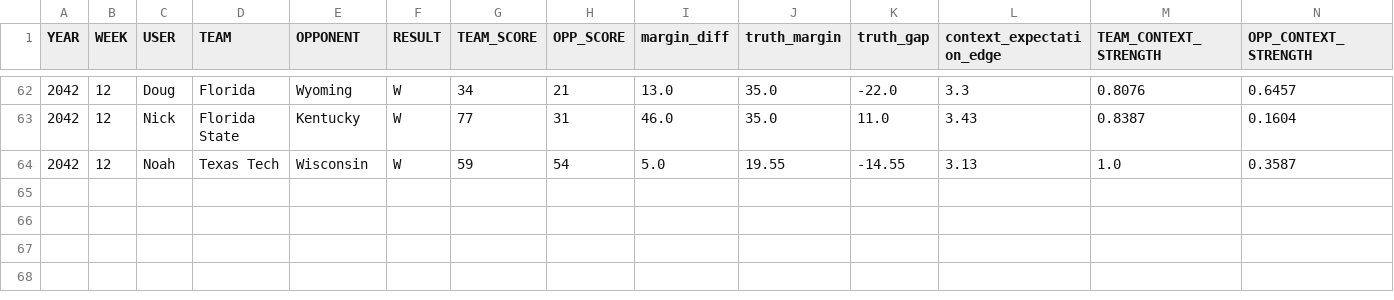
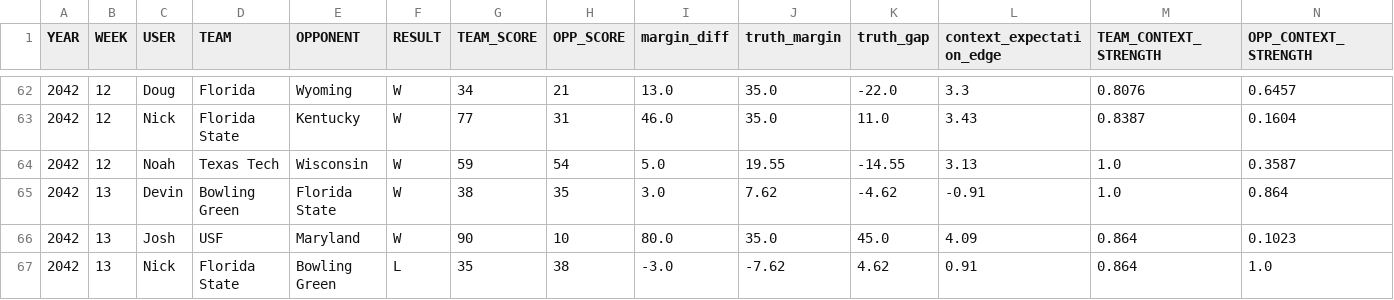
Before and after one commit to Stegs27/CFB_Dynasty_App, a CSV file: beatdown_reality_check_trend.csv, drawn as a sheet; only a part is shown, gaps mark what is left out; rows hold the shown columns only; the diff names each change by its address in the sheet, - before the commit and + after, or states it on an @@ line.

```diff
--- a/beatdown_reality_check_trend.csv
+++ b/beatdown_reality_check_trend.csv
+row 65: 2042 | 13 | Devin | Bowling Green | Florida State | W | 38 | 35 | 3.0 | 7.62 | -4.62 | -0.91 | 1.0 | 0.864
+row 66: 2042 | 13 | Josh | USF | Maryland | W | 90 | 10 | 80.0 | 35.0 | 45.0 | 4.09 | 0.864 | 0.1023
+row 67: 2042 | 13 | Nick | Florida State | Bowling Green | L | 35 | 38 | -3.0 | -7.62 | 4.62 | 0.91 | 0.864 | 1.0
```
Also changed, not shown: beatdown_reality_check_by_game.csv, explosive_index_by_game.csv, 6 other files.
